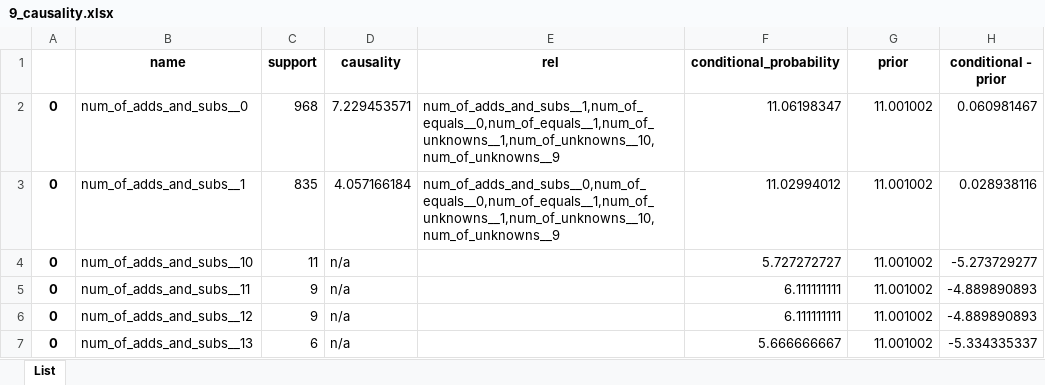
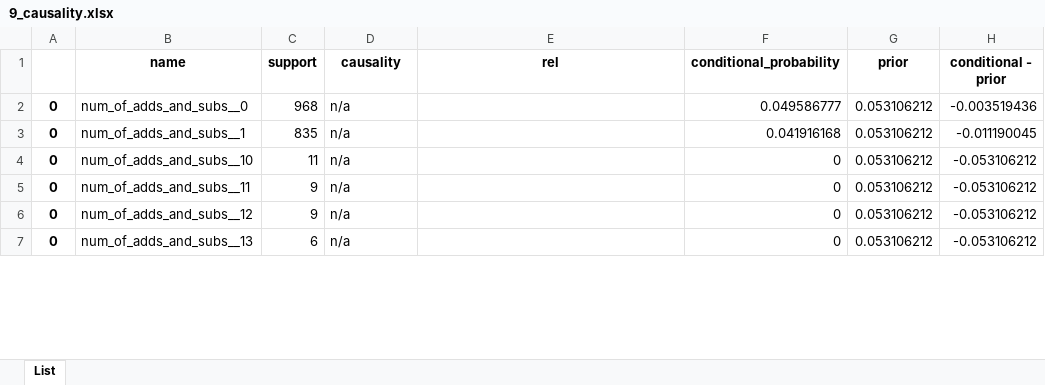
Before and after one commit to hwelsters/internal-consistency, an Excel workbook: 06-08-2023/data/output/xlsx/sample_0/9_causality.xlsx, sheet List, drawn as a sheet; only a part is shown; values as stored, in another font and other column widths than the file's, no borders; the diff covers the shown part only; the diff names each change by its address in the sheet, - before the commit and + after, or states it on an @@ line.

```diff
--- a/06-08-2023/data/output/xlsx/sample_0/9_causality.xlsx (sheet List)
+++ b/06-08-2023/data/output/xlsx/sample_0/9_causality.xlsx (sheet List)
-D2 (causality): 7.229453571
+D2 (causality): n/a
-E2 (rel): num_of_adds_and_subs__1,num_of_equals__0,num_of_equals__1,num_of_unknowns__1,num_of_unknowns__10,num_of_unknowns__9
+E2 (rel): (empty)
-F2 (conditional_probability): 11.06198347
+F2 (conditional_probability): 0.049586777
-G2:G7 (prior): 11.001002
+G2:G7 (prior): 0.053106212
-H2 (conditional - prior): 0.060981467
+H2 (conditional - prior): -0.003519436
-D3 (causality): 4.057166184
+D3 (causality): n/a
-E3 (rel): num_of_adds_and_subs__0,num_of_equals__0,num_of_equals__1,num_of_unknowns__1,num_of_unknowns__10,num_of_unknowns__9
+E3 (rel): (empty)
-F3 (conditional_probability): 11.02994012
+F3 (conditional_probability): 0.041916168
-H3 (conditional - prior): 0.028938116
+H3 (conditional - prior): -0.011190045
-F4 (conditional_probability): 5.727272727
+F4 (conditional_probability): 0
-H4 (conditional - prior): -5.273729277
+H4 (conditional - prior): -0.053106212
-F5:F6 (conditional_probability): 6.111111111
+F5:F6 (conditional_probability): 0
-H5:H6 (conditional - prior): -4.889890893
+H5:H6 (conditional - prior): -0.053106212
-F7 (conditional_probability): 5.666666667
+F7 (conditional_probability): 0
-H7 (conditional - prior): -5.334335337
+H7 (conditional - prior): -0.053106212
```
Also changed, not shown: 359 edited cells elsewhere in this sheet, 06-08-2023/data/output/xlsx/sample_0/14_causality.xlsx, 06-08-2023/data/output/xlsx/sample_0/15_causality.xlsx, 57 other files.
